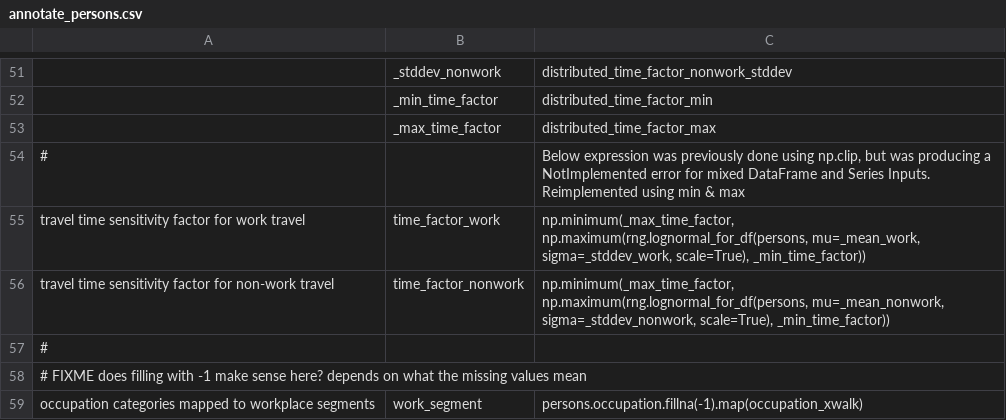
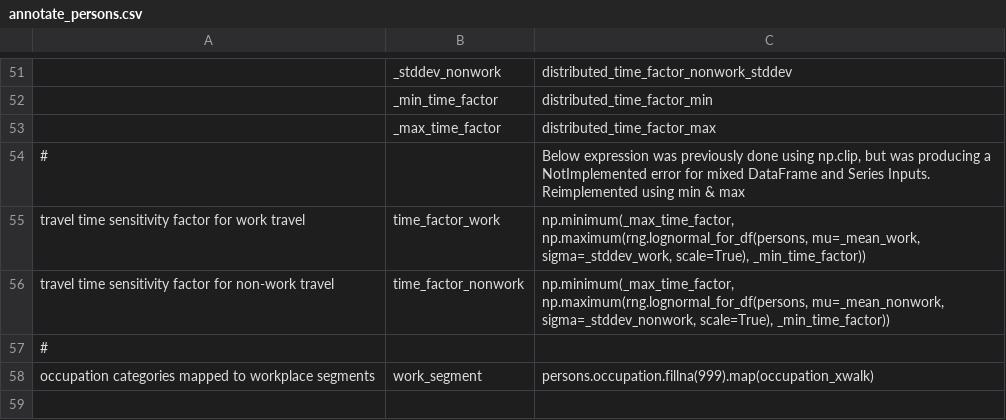
Before and after one commit to RSGInc/SimOR, a CSV file: resident/configs/annotate_persons.csv, drawn as a sheet; only a part is shown, gaps mark what is left out.

```diff
--- a/resident/configs/annotate_persons.csv
+++ b/resident/configs/annotate_persons.csv
@@ -57,3 +57,2 @@ travel time sensitivity factor for non-work travel,time_factor_nonwork,"np.minim
 #,,
-# FIXME does filling with -1 make sense here? depends on what the missing values mean,,
-occupation categories mapped to workplace segments,work_segment,persons.occupation.fillna(-1).map(occupation_xwalk)
+occupation categories mapped to workplace segments,work_segment,persons.occupation.fillna(999).map(occupation_xwalk)
```
Also changed, not shown: 1 other file.
